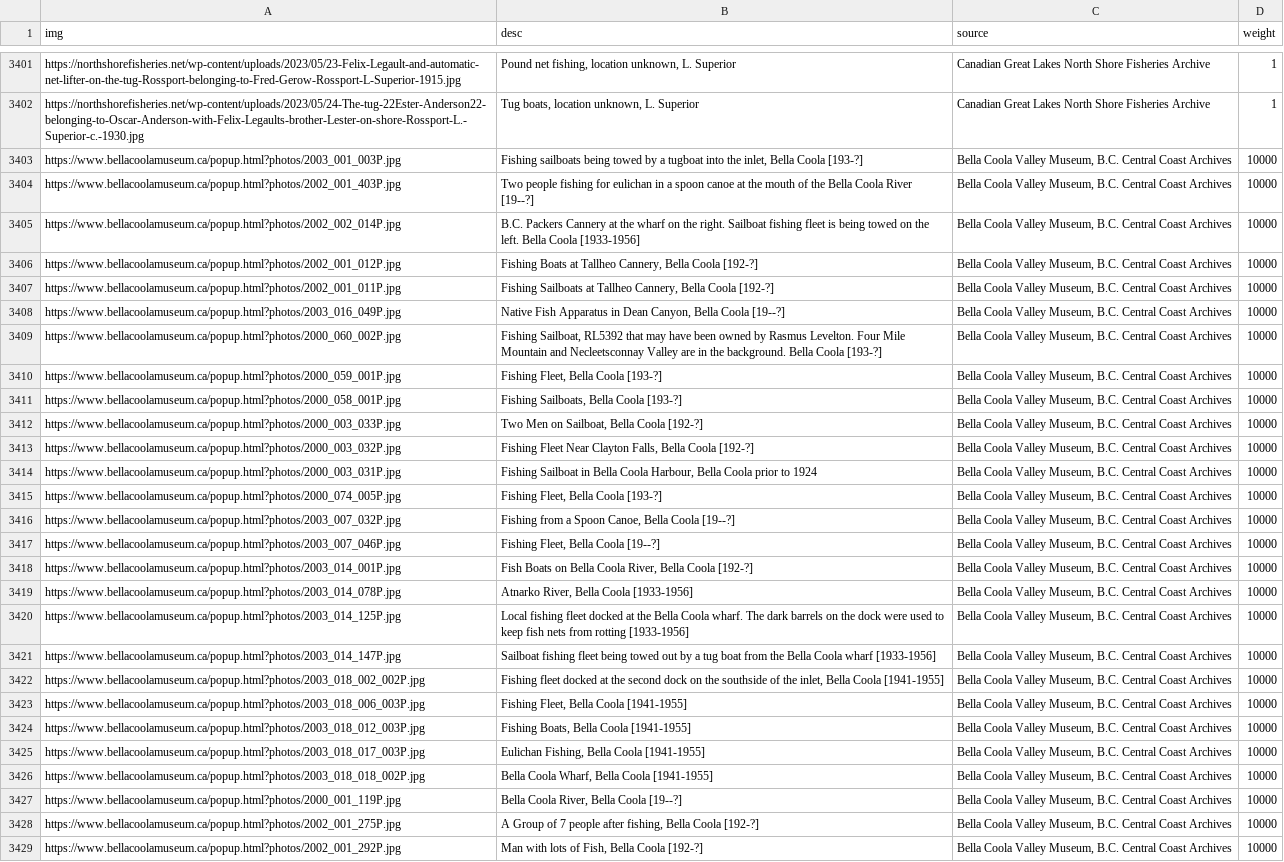
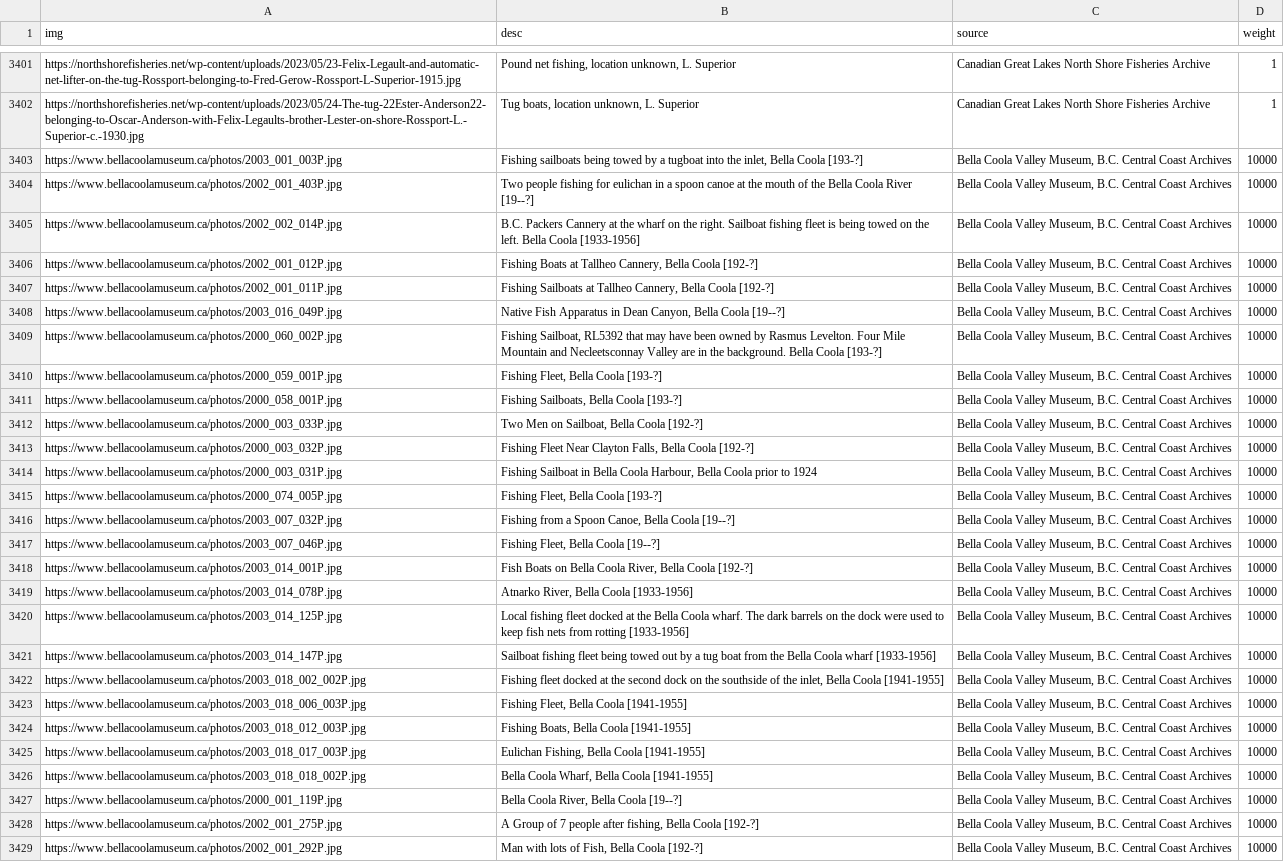
Before and after one commit to stevenrossi/fishpoasting, a CSV file: URLs.csv, drawn as a sheet; only a part is shown, gaps mark what is left out; the diff covers the shown part only; the diff names each change by its address in the sheet, - before the commit and + after, or states it on an @@ line.

```diff
--- a/URLs.csv
+++ b/URLs.csv
-A3403 (img): https://www.bellacoolamuseum.ca/popup.html?photos/2003_001_003P.jpg
+A3403 (img): https://www.bellacoolamuseum.ca/photos/2003_001_003P.jpg
-A3404 (img): https://www.bellacoolamuseum.ca/popup.html?photos/2002_001_403P.jpg
+A3404 (img): https://www.bellacoolamuseum.ca/photos/2002_001_403P.jpg
-A3405 (img): https://www.bellacoolamuseum.ca/popup.html?photos/2002_002_014P.jpg
+A3405 (img): https://www.bellacoolamuseum.ca/photos/2002_002_014P.jpg
-A3406 (img): https://www.bellacoolamuseum.ca/popup.html?photos/2002_001_012P.jpg
+A3406 (img): https://www.bellacoolamuseum.ca/photos/2002_001_012P.jpg
-A3407 (img): https://www.bellacoolamuseum.ca/popup.html?photos/2002_001_011P.jpg
+A3407 (img): https://www.bellacoolamuseum.ca/photos/2002_001_011P.jpg
-A3408 (img): https://www.bellacoolamuseum.ca/popup.html?photos/2003_016_049P.jpg
+A3408 (img): https://www.bellacoolamuseum.ca/photos/2003_016_049P.jpg
-A3409 (img): https://www.bellacoolamuseum.ca/popup.html?photos/2000_060_002P.jpg
+A3409 (img): https://www.bellacoolamuseum.ca/photos/2000_060_002P.jpg
-A3410 (img): https://www.bellacoolamuseum.ca/popup.html?photos/2000_059_001P.jpg
+A3410 (img): https://www.bellacoolamuseum.ca/photos/2000_059_001P.jpg
-A3411 (img): https://www.bellacoolamuseum.ca/popup.html?photos/2000_058_001P.jpg
+A3411 (img): https://www.bellacoolamuseum.ca/photos/2000_058_001P.jpg
-A3412 (img): https://www.bellacoolamuseum.ca/popup.html?photos/2000_003_033P.jpg
+A3412 (img): https://www.bellacoolamuseum.ca/photos/2000_003_033P.jpg
-A3413 (img): https://www.bellacoolamuseum.ca/popup.html?photos/2000_003_032P.jpg
+A3413 (img): https://www.bellacoolamuseum.ca/photos/2000_003_032P.jpg
-A3414 (img): https://www.bellacoolamuseum.ca/popup.html?photos/2000_003_031P.jpg
+A3414 (img): https://www.bellacoolamuseum.ca/photos/2000_003_031P.jpg
-A3415 (img): https://www.bellacoolamuseum.ca/popup.html?photos/2000_074_005P.jpg
+A3415 (img): https://www.bellacoolamuseum.ca/photos/2000_074_005P.jpg
-A3416 (img): https://www.bellacoolamuseum.ca/popup.html?photos/2003_007_032P.jpg
+A3416 (img): https://www.bellacoolamuseum.ca/photos/2003_007_032P.jpg
-A3417 (img): https://www.bellacoolamuseum.ca/popup.html?photos/2003_007_046P.jpg
+A3417 (img): https://www.bellacoolamuseum.ca/photos/2003_007_046P.jpg
-A3418 (img): https://www.bellacoolamuseum.ca/popup.html?photos/2003_014_001P.jpg
+A3418 (img): https://www.bellacoolamuseum.ca/photos/2003_014_001P.jpg
-A3419 (img): https://www.bellacoolamuseum.ca/popup.html?photos/2003_014_078P.jpg
+A3419 (img): https://www.bellacoolamuseum.ca/photos/2003_014_078P.jpg
-A3420 (img): https://www.bellacoolamuseum.ca/popup.html?photos/2003_014_125P.jpg
+A3420 (img): https://www.bellacoolamuseum.ca/photos/2003_014_125P.jpg
-A3421 (img): https://www.bellacoolamuseum.ca/popup.html?photos/2003_014_147P.jpg
+A3421 (img): https://www.bellacoolamuseum.ca/photos/2003_014_147P.jpg
-A3422 (img): https://www.bellacoolamuseum.ca/popup.html?photos/2003_018_002_002P.jpg
+A3422 (img): https://www.bellacoolamuseum.ca/photos/2003_018_002_002P.jpg
-A3423 (img): https://www.bellacoolamuseum.ca/popup.html?photos/2003_018_006_003P.jpg
+A3423 (img): https://www.bellacoolamuseum.ca/photos/2003_018_006_003P.jpg
-A3424 (img): https://www.bellacoolamuseum.ca/popup.html?photos/2003_018_012_003P.jpg
+A3424 (img): https://www.bellacoolamuseum.ca/photos/2003_018_012_003P.jpg
-A3425 (img): https://www.bellacoolamuseum.ca/popup.html?photos/2003_018_017_003P.jpg
+A3425 (img): https://www.bellacoolamuseum.ca/photos/2003_018_017_003P.jpg
-A3426 (img): https://www.bellacoolamuseum.ca/popup.html?photos/2003_018_018_002P.jpg
+A3426 (img): https://www.bellacoolamuseum.ca/photos/2003_018_018_002P.jpg
-A3427 (img): https://www.bellacoolamuseum.ca/popup.html?photos/2000_001_119P.jpg
+A3427 (img): https://www.bellacoolamuseum.ca/photos/2000_001_119P.jpg
-A3428 (img): https://www.bellacoolamuseum.ca/popup.html?photos/2002_001_275P.jpg
+A3428 (img): https://www.bellacoolamuseum.ca/photos/2002_001_275P.jpg
-A3429 (img): https://www.bellacoolamuseum.ca/popup.html?photos/2002_001_292P.jpg
+A3429 (img): https://www.bellacoolamuseum.ca/photos/2002_001_292P.jpg
```
Also changed, not shown: 14 edited cells elsewhere in this file, bellaCoolaDF.csv, 2 other files.
